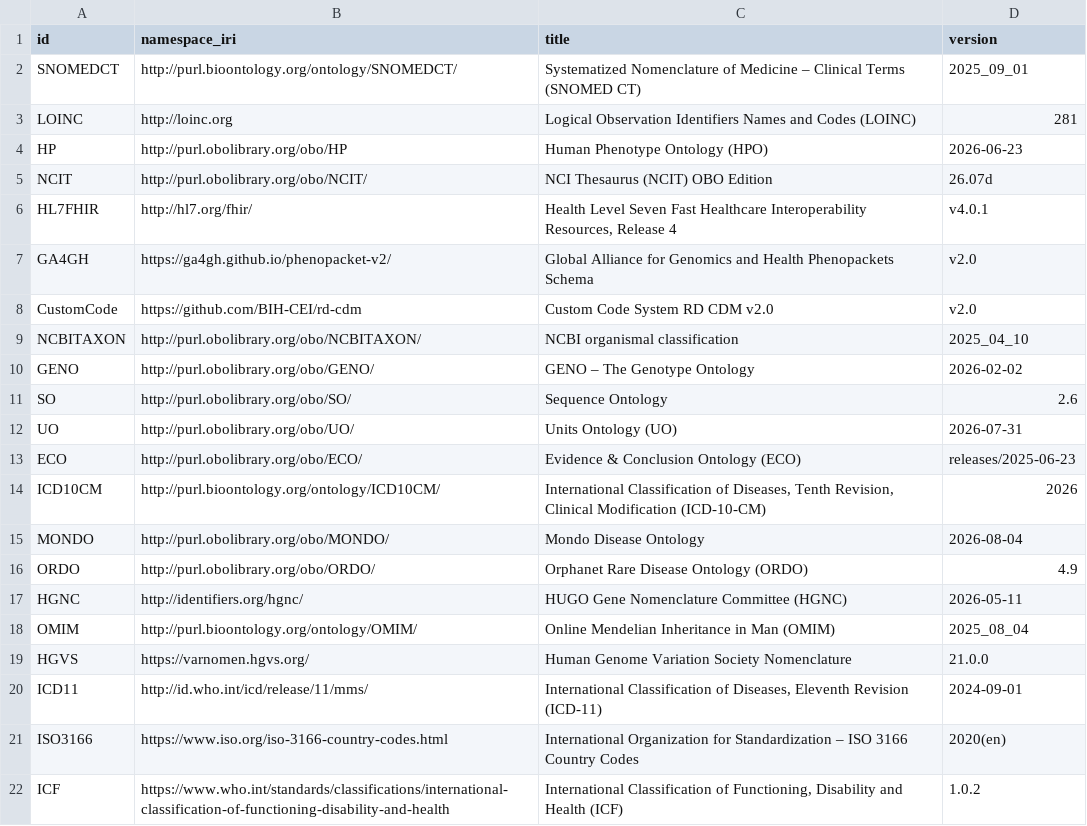
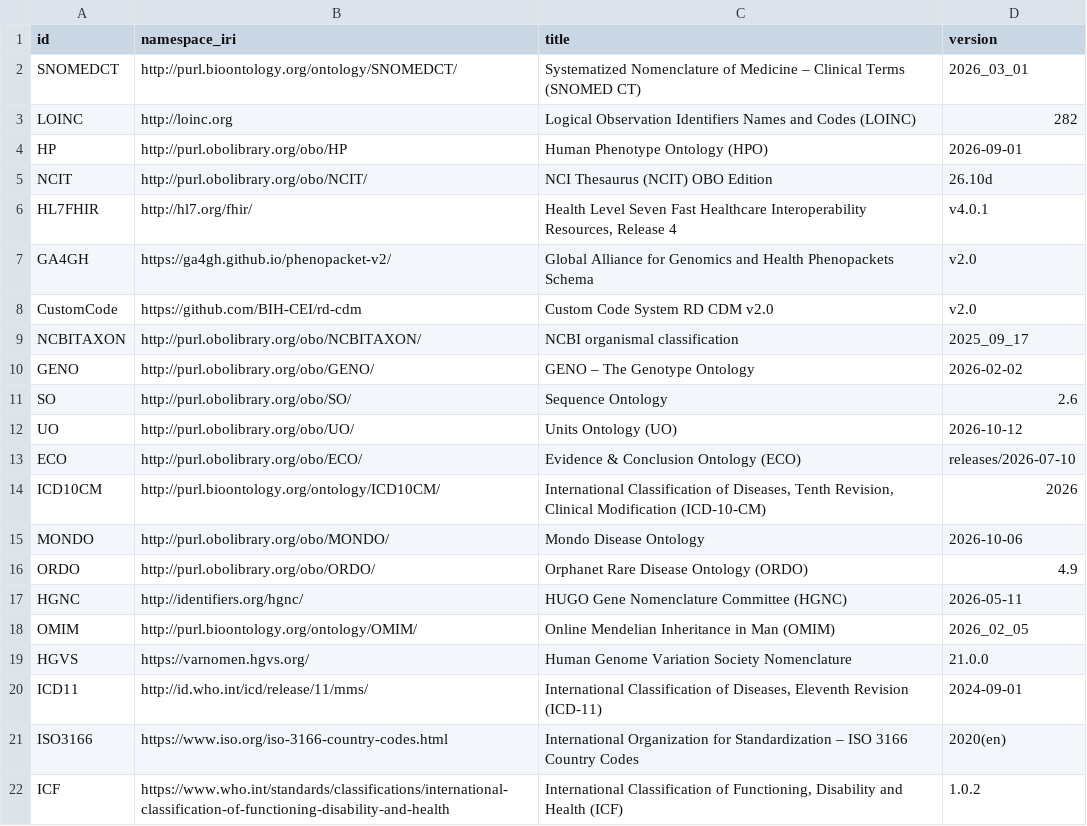
Before and after one commit to BIH-CEI/rd-cdm, a CSV file: src/rd_cdm/instances/csvs/code_systems.csv, drawn as a sheet.

```diff
--- a/src/rd_cdm/instances/csvs/code_systems.csv
+++ b/src/rd_cdm/instances/csvs/code_systems.csv
@@ -1,6 +1,6 @@
 id,namespace_iri,title,version
-SNOMEDCT,http://purl.bioontology.org/ontology/SNOMEDCT/,Systematized Nomenclature of Medicine – Clinical Terms (SNOMED CT),2025_09_01
-LOINC,http://loinc.org,Logical Observation Identifiers Names and Codes (LOINC),281
-HP,http://purl.obolibrary.org/obo/HP,Human Phenotype Ontology (HPO),2026-06-23
-NCIT,http://purl.obolibrary.org/obo/NCIT/,NCI Thesaurus (NCIT) OBO Edition,26.07d
+SNOMEDCT,http://purl.bioontology.org/ontology/SNOMEDCT/,Systematized Nomenclature of Medicine – Clinical Terms (SNOMED CT),2026_03_01
+LOINC,http://loinc.org,Logical Observation Identifiers Names and Codes (LOINC),282
+HP,http://purl.obolibrary.org/obo/HP,Human Phenotype Ontology (HPO),2026-09-01
+NCIT,http://purl.obolibrary.org/obo/NCIT/,NCI Thesaurus (NCIT) OBO Edition,26.10d
 HL7FHIR,http://hl7.org/fhir/,"Health Level Seven Fast Healthcare Interoperability Resources, Release 4",v4.0.1
@@ -8,12 +8,12 @@ GA4GH,https://ga4gh.github.io/phenopacket-v2/,Global Alliance for Genomics and H
 CustomCode,https://github.com/BIH-CEI/rd-cdm,Custom Code System RD CDM v2.0,v2.0
-NCBITAXON,http://purl.obolibrary.org/obo/NCBITAXON/,NCBI organismal classification,2025_04_10
+NCBITAXON,http://purl.obolibrary.org/obo/NCBITAXON/,NCBI organismal classification,2025_09_17
 GENO,http://purl.obolibrary.org/obo/GENO/,GENO – The Genotype Ontology,2026-02-02
 SO,http://purl.obolibrary.org/obo/SO/,Sequence Ontology,2.6
-UO,http://purl.obolibrary.org/obo/UO/,Units Ontology (UO),2026-07-31
-ECO,http://purl.obolibrary.org/obo/ECO/,Evidence & Conclusion Ontology (ECO),releases/2025-06-23
+UO,http://purl.obolibrary.org/obo/UO/,Units Ontology (UO),2026-10-12
+ECO,http://purl.obolibrary.org/obo/ECO/,Evidence & Conclusion Ontology (ECO),releases/2026-07-10
 ICD10CM,http://purl.bioontology.org/ontology/ICD10CM/,"International Classification of Diseases, Tenth Revision, Clinical Modification (ICD-10-CM)",2026
-MONDO,http://purl.obolibrary.org/obo/MONDO/,Mondo Disease Ontology,2026-08-04
+MONDO,http://purl.obolibrary.org/obo/MONDO/,Mondo Disease Ontology,2026-10-06
 ORDO,http://purl.obolibrary.org/obo/ORDO/,Orphanet Rare Disease Ontology (ORDO),4.9
 HGNC,http://identifiers.org/hgnc/,HUGO Gene Nomenclature Committee (HGNC),2026-05-11
-OMIM,http://purl.bioontology.org/ontology/OMIM/,Online Mendelian Inheritance in Man (OMIM),2025_08_04
+OMIM,http://purl.bioontology.org/ontology/OMIM/,Online Mendelian Inheritance in Man (OMIM),2026_02_05
 HGVS,https://varnomen.hgvs.org/,Human Genome Variation Society Nomenclature,21.0.0
```
Also changed, not shown: src/rd_cdm/instances/csvs/rd_cdm.csv, 6 other files.
